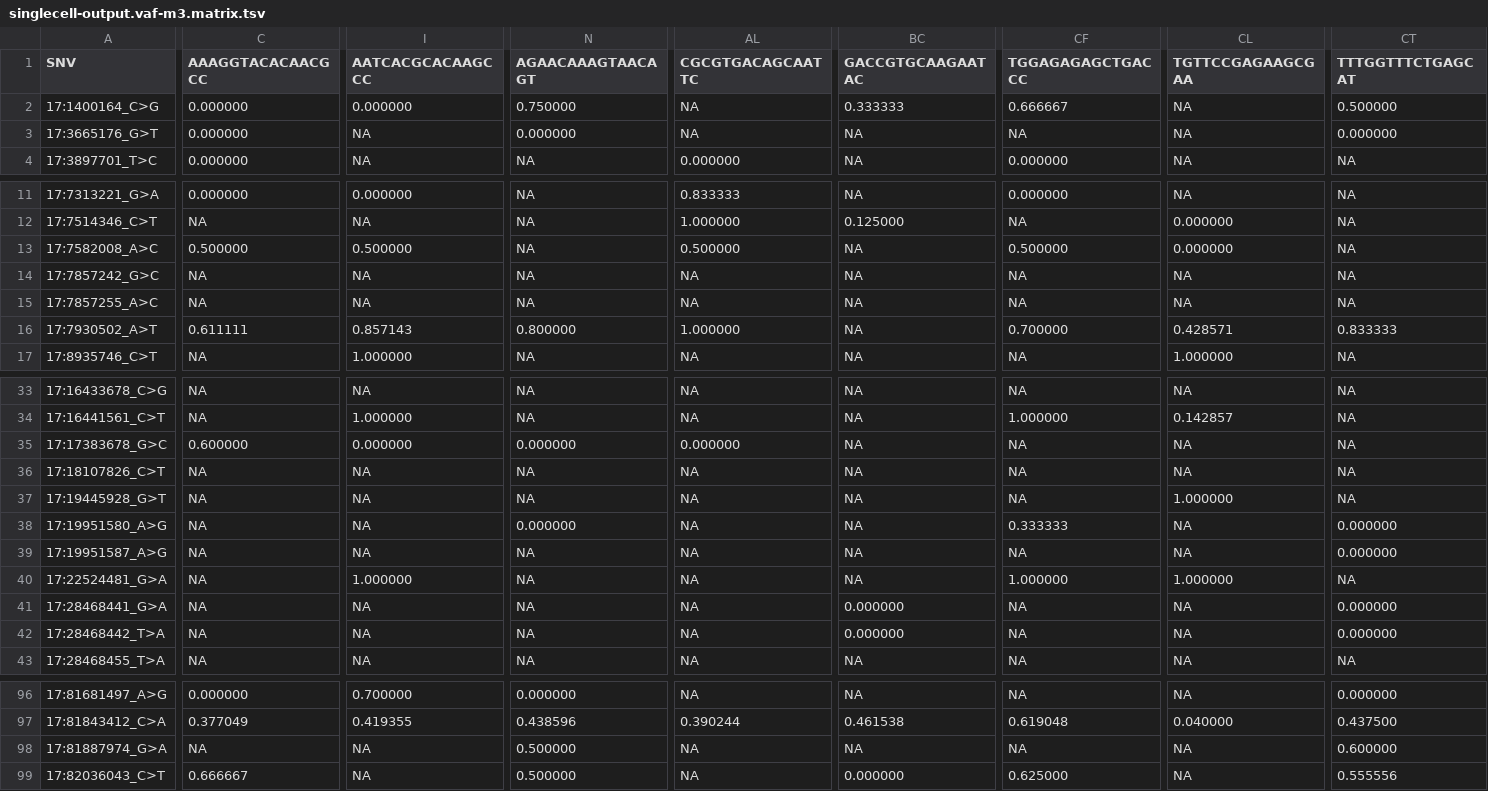
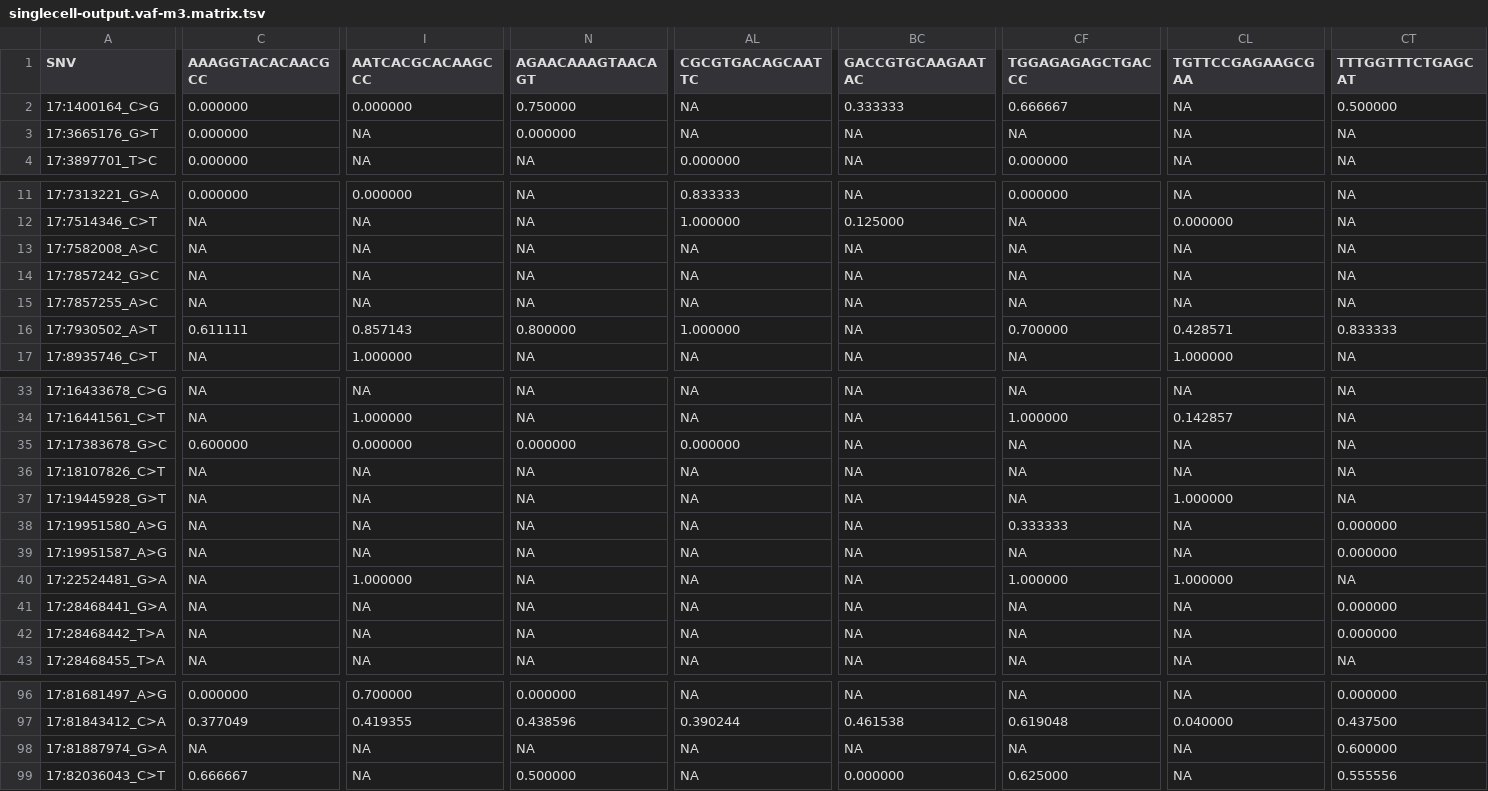
Before and after one commit to HorvathLab/NGS, a TSV file: SCReadCounts/data/output/singlecell-output.vaf-m3.matrix.tsv, drawn as a sheet; only a part is shown, gaps mark what is left out; the diff covers the shown part only; the diff names each change by its address in the sheet, - before the commit and + after, or states it on an @@ line.

```diff
--- a/SCReadCounts/data/output/singlecell-output.vaf-m3.matrix.tsv
+++ b/SCReadCounts/data/output/singlecell-output.vaf-m3.matrix.tsv
-CT3 (TTTGGTTTCTGAGCAT): 0.000000
+CT3 (TTTGGTTTCTGAGCAT): NA
-C13 (AAAGGTACACAACGCC): 0.500000
+C13 (AAAGGTACACAACGCC): NA
-I13 (AATCACGCACAAGCCC): 0.500000
+I13 (AATCACGCACAAGCCC): NA
-AL13 (CGCGTGACAGCAATTC): 0.500000
+AL13 (CGCGTGACAGCAATTC): NA
-CF13 (TGGAGAGAGCTGACCC): 0.500000
+CF13 (TGGAGAGAGCTGACCC): NA
-CL13 (TGTTCCGAGAAGCGAA): 0.000000
+CL13 (TGTTCCGAGAAGCGAA): NA
-N38 (AGAACAAAGTAACAGT): 0.000000
+N38 (AGAACAAAGTAACAGT): NA
-BC41:BC42 (GACCGTGCAAGAATAC): 0.000000
+BC41:BC42 (GACCGTGCAAGAATAC): NA
-N98 (AGAACAAAGTAACAGT): 0.500000
+N98 (AGAACAAAGTAACAGT): NA
```
Also changed, not shown: 7 edited cells elsewhere in this file, SCReadCounts/data/output/singlecell-output.vaf-m5.matrix.tsv, SCReadCounts/data/output/singlecell2-all-output.tsv, 9 other files.
